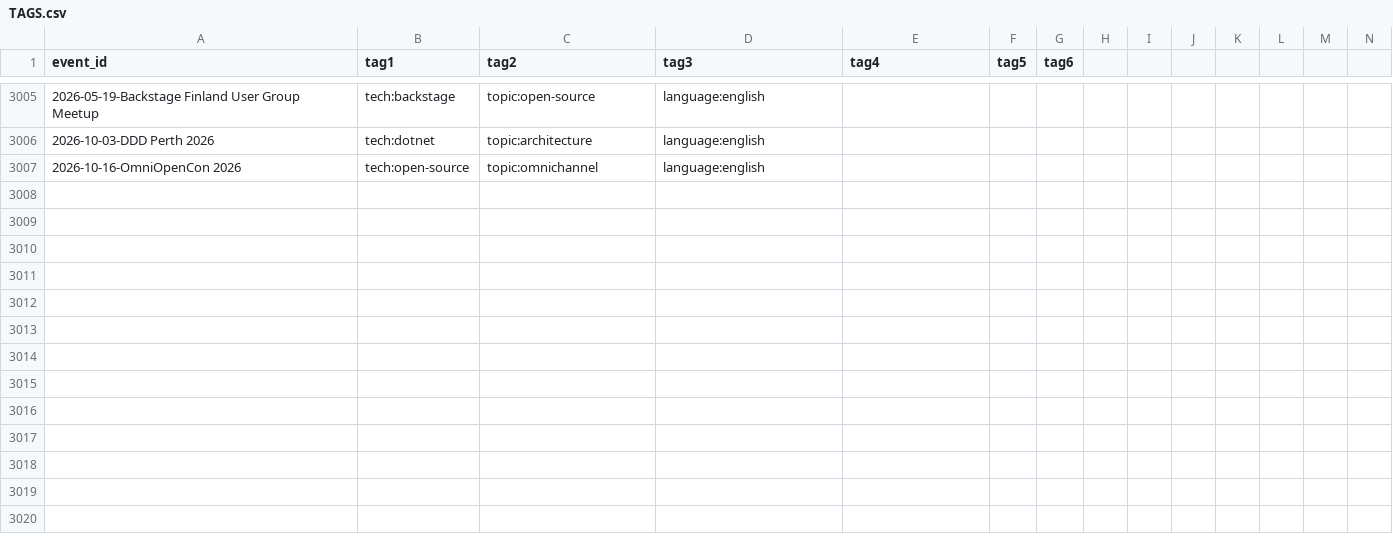
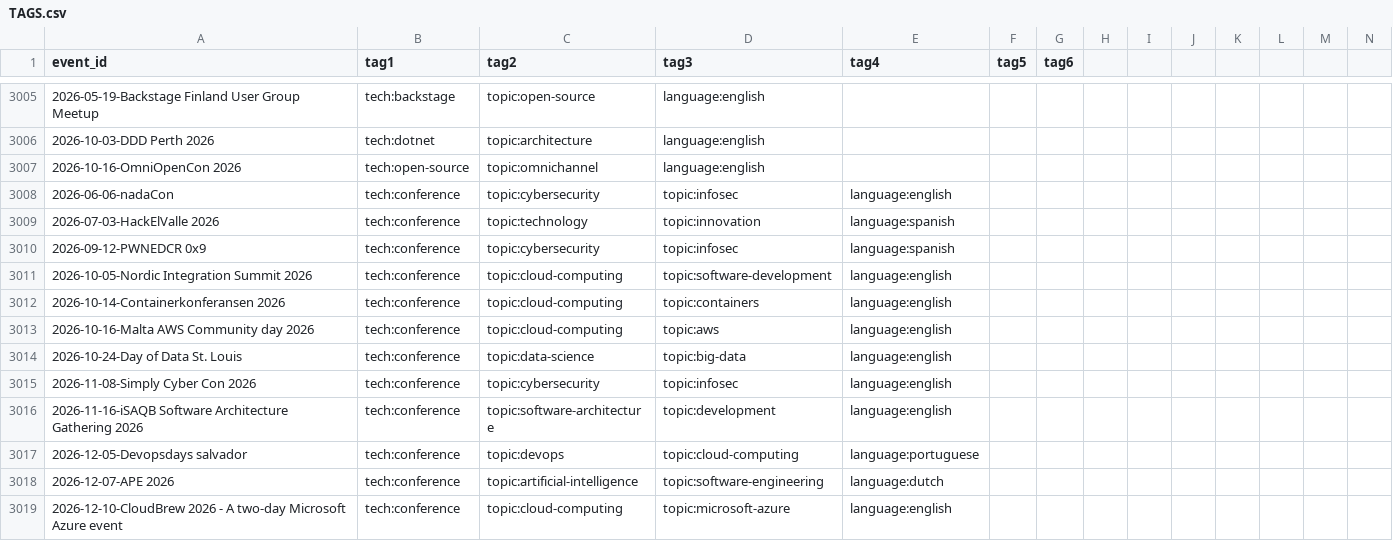
Before and after one commit to juliafmorgado/developers-conferences-agenda, a CSV file: TAGS.csv, drawn as a sheet; only a part is shown, gaps mark what is left out; rows hold the shown columns only; the diff names each change by its address in the sheet, - before the commit and + after, or states it on an @@ line.

Commit message:
generate new tags (#2941)
Co-authored-by: scraly <2543381+scraly@users.noreply.github.com>

```diff
--- a/TAGS.csv
+++ b/TAGS.csv
+row 3008: 2026-06-06-nadaCon | tech:conference | topic:cybersecurity | topic:infosec | language:english
+row 3009: 2026-07-03-HackElValle 2026 | tech:conference | topic:technology | topic:innovation | language:spanish
+row 3010: 2026-09-12-PWNEDCR 0x9 | tech:conference | topic:cybersecurity | topic:infosec | language:spanish
+row 3011: 2026-10-05-Nordic Integration Summit 2026 | tech:conference | topic:cloud-computing | topic:software-development | language:english
+row 3012: 2026-10-14-Containerkonferansen 2026 | tech:conference | topic:cloud-computing | topic:containers | language:english
+row 3013: 2026-10-16-Malta AWS Community day 2026 | tech:conference | topic:cloud-computing | topic:aws | language:english
+row 3014: 2026-10-24-Day of Data St. Louis | tech:conference | topic:data-science | topic:big-data | language:english
+row 3015: 2026-11-08-Simply Cyber Con 2026 | tech:conference | topic:cybersecurity | topic:infosec | language:english
+row 3016: 2026-11-16-iSAQB Software Architecture Gathering 2026 | tech:conference | topic:software-architecture | topic:development | language:english
+row 3017: 2026-12-05-Devopsdays salvador | tech:conference | topic:devops | topic:cloud-computing | language:portuguese
+row 3018: 2026-12-07-APE 2026 | tech:conference | topic:artificial-intelligence | topic:software-engineering | language:dutch
+row 3019: 2026-12-10-CloudBrew 2026 - A two-day Microsoft Azure event | tech:conference | topic:cloud-computing | topic:microsoft-azure | language:english
```
